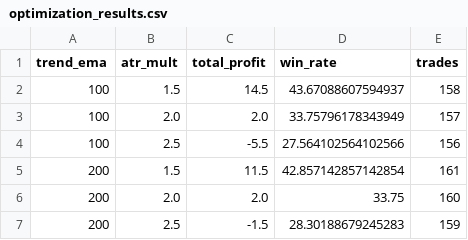
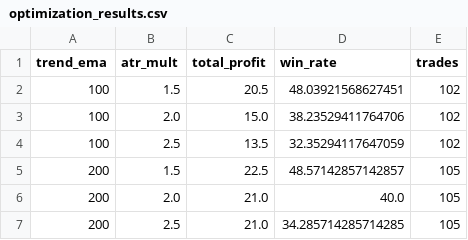
Before and after one commit to Evansgit254/mumofx-trading-advisor, a CSV file: training/optimization_results.csv, drawn as a sheet.

```diff
--- a/training/optimization_results.csv
+++ b/training/optimization_results.csv
@@ -1,7 +1,7 @@
 trend_ema,atr_mult,total_profit,win_rate,trades
-100,1.5,14.5,43.67088607594937,158
-100,2.0,2.0,33.75796178343949,157
-100,2.5,-5.5,27.564102564102566,156
-200,1.5,11.5,42.857142857142854,161
-200,2.0,2.0,33.75,160
-200,2.5,-1.5,28.30188679245283,159
+100,1.5,20.5,48.03921568627451,102
+100,2.0,15.0,38.23529411764706,102
+100,2.5,13.5,32.35294117647059,102
+200,1.5,22.5,48.57142857142857,105
+200,2.0,21.0,40.0,105
+200,2.5,21.0,34.285714285714285,105
```
Also changed, not shown: 2 other files.
